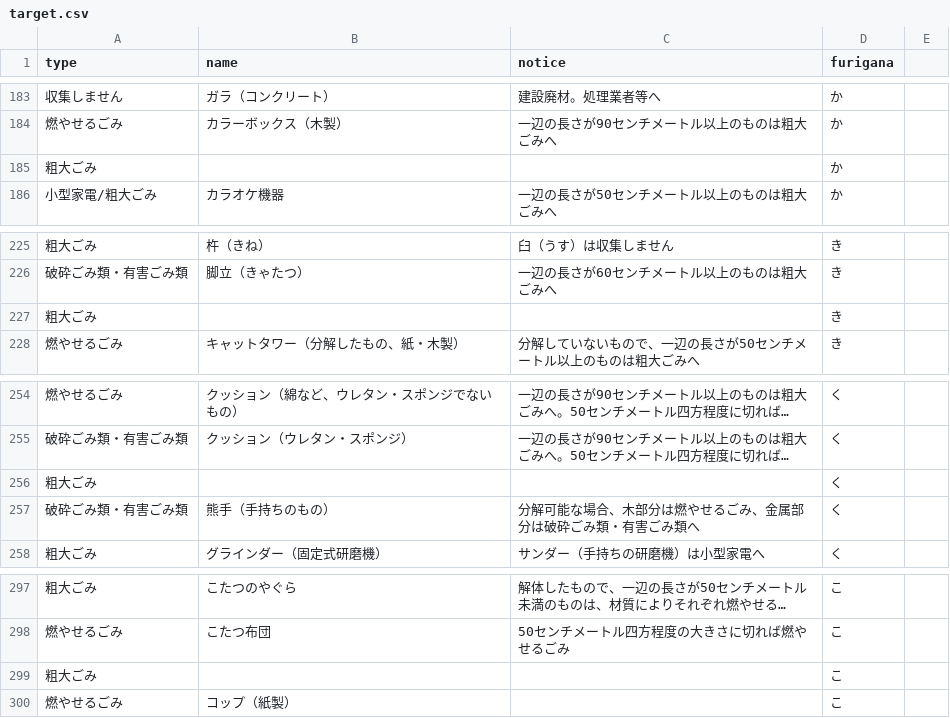
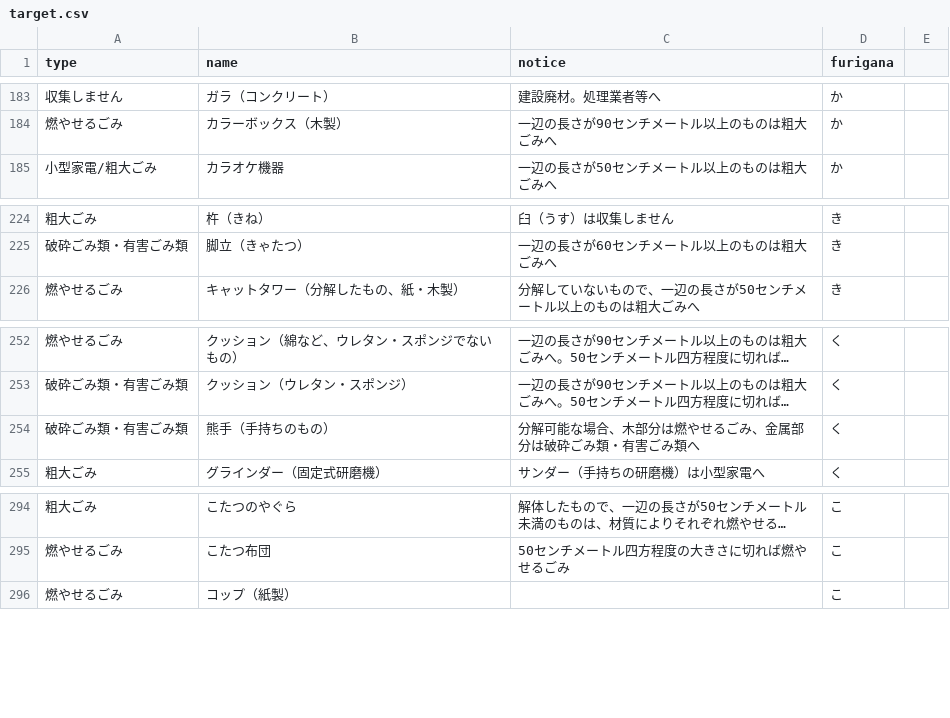
Before and after one commit to onot01/5374, a CSV file: data/target.csv, drawn as a sheet; only a part is shown, gaps mark what is left out; long unchanged cells end in …; the diff names each change by its address in the sheet, - before the commit and + after, or states it on an @@ line.

Commit message:
Update target.csv

```diff
--- a/data/target.csv
+++ b/data/target.csv
-row 185: 粗大ごみ |  |  | か
-row 227: 粗大ごみ |  |  | き
-row 256: 粗大ごみ |  |  | く
-row 299: 粗大ごみ |  |  | こ
```
